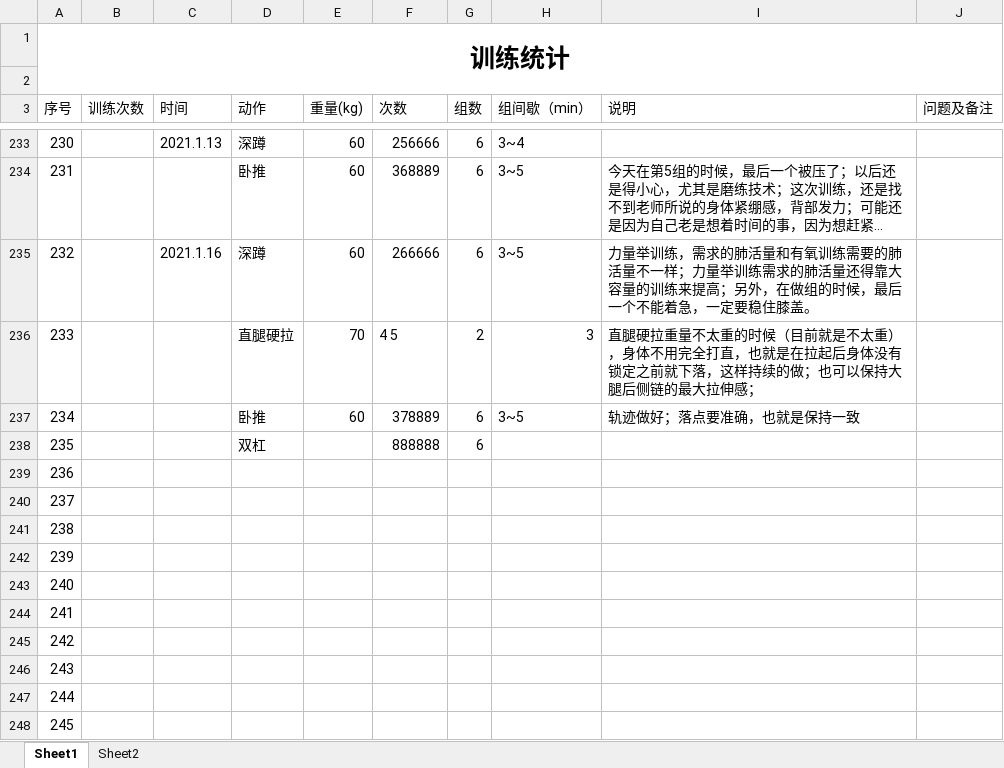
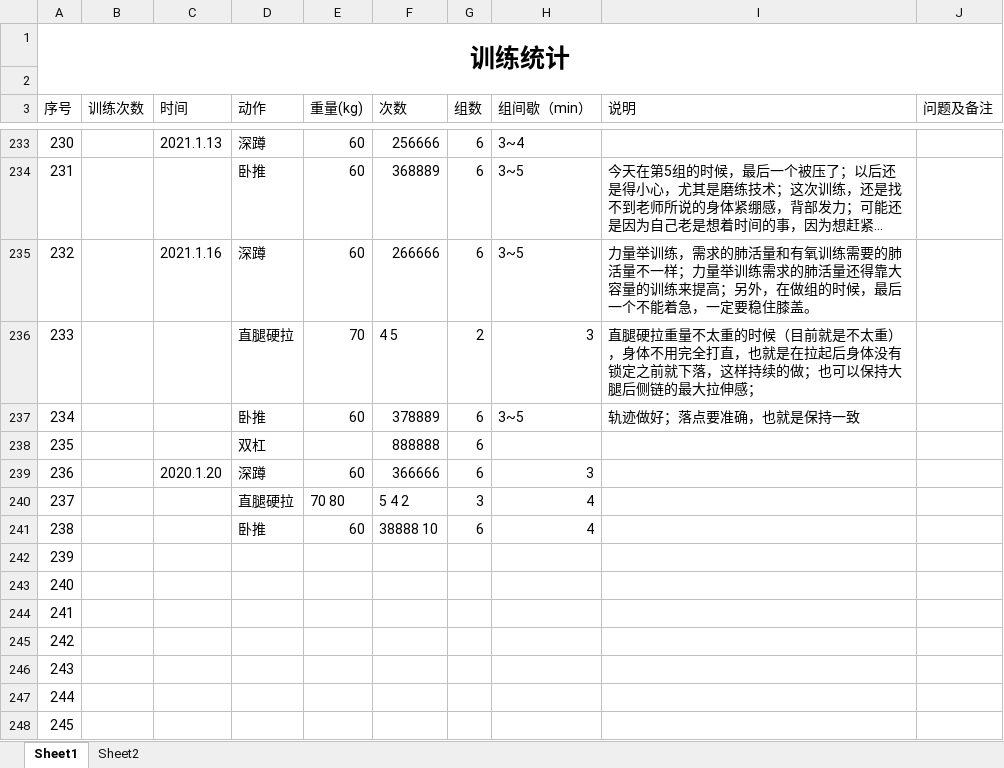
Before and after one commit to ydchen-use/daily_work, an Excel workbook: ReadandFitness/Fitness_record.xlsx, sheet Sheet1, drawn as a sheet; only a part is shown, gaps mark what is left out; long unchanged cells end in …; values as stored, in another font and other column widths than the file's, no borders; the diff names each change by its address in the sheet, - before the commit and + after, or states it on an @@ line.

Commit message:
add some contents

```diff
--- a/ReadandFitness/Fitness_record.xlsx (sheet Sheet1)
+++ b/ReadandFitness/Fitness_record.xlsx (sheet Sheet1)
-C239 (时间): (empty)
+C239 (时间): 2020.1.20
-D239 (动作): (empty)
+D239 (动作): 深蹲
-E239 (重量(kg)): (empty)
+E239 (重量(kg)): 60
-F239 (次数): (empty)
+F239 (次数): 366666
-G239 (组数): (empty)
+G239 (组数): 6
-H239 (组间歇（min）): (empty)
+H239 (组间歇（min）): 3
-D240 (动作): (empty)
+D240 (动作): 直腿硬拉
-E240 (重量(kg)): (empty)
+E240 (重量(kg)): 70 80
-F240 (次数): (empty)
+F240 (次数): 5 4 2
-G240 (组数): (empty)
+G240 (组数): 3
-H240:H241 (组间歇（min）): (empty)
+H240:H241 (组间歇（min）): 4
-D241 (动作): (empty)
+D241 (动作): 卧推
-E241 (重量(kg)): (empty)
+E241 (重量(kg)): 60
-F241 (次数): (empty)
+F241 (次数): 38888 10
-G241 (组数): (empty)
+G241 (组数): 6
```
